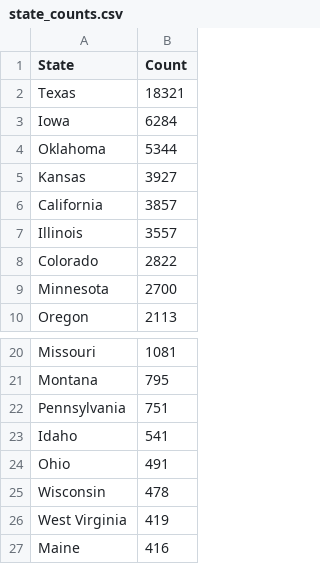
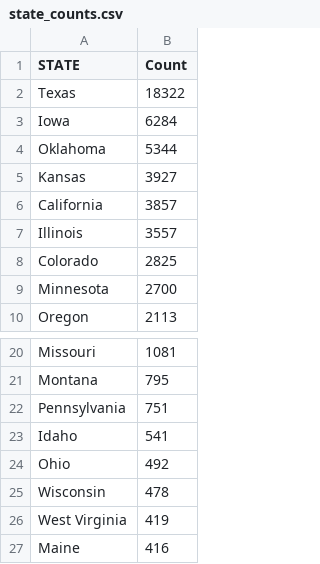
Before and after one commit to MF-MSB/Project_1, a CSV file: state_counts.csv, drawn as a sheet; only a part is shown, gaps mark what is left out.

```diff
--- a/state_counts.csv
+++ b/state_counts.csv
@@ -1,3 +1,3 @@
-State,Count
-Texas,18321
+STATE,Count
+Texas,18322
 Iowa,6284
@@ -7,3 +7,3 @@ California,3857
 Illinois,3557
-Colorado,2822
+Colorado,2825
 Minnesota,2700
@@ -23,3 +23,3 @@ Pennsylvania,751
 Idaho,541
-Ohio,491
+Ohio,492
 Wisconsin,478
```
Also changed, not shown: 14 other files.
